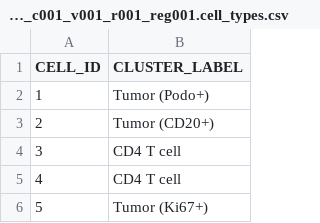
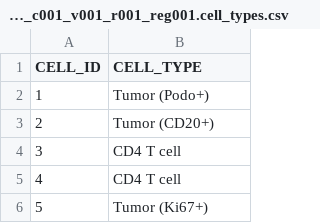
Before and after one commit to cellethology/tic, a CSV file: data/example/voronoi/UPMC_c001_v001_r001_reg001.cell_types.csv, drawn as a sheet; only a part is shown.

```diff
--- a/data/example/voronoi/UPMC_c001_v001_r001_reg001.cell_types.csv
+++ b/data/example/voronoi/UPMC_c001_v001_r001_reg001.cell_types.csv
@@ -1,2 +1,2 @@
-CELL_ID,CLUSTER_LABEL
+CELL_ID,CELL_TYPE
 1,Tumor (Podo+)
```
Also changed, not shown: data/example/voronoi/UPMC_c001_v001_r001_reg004.cell_types.csv, data/example/voronoi/UPMC_c001_v001_r001_reg009.cell_types.csv, 6 other files.
